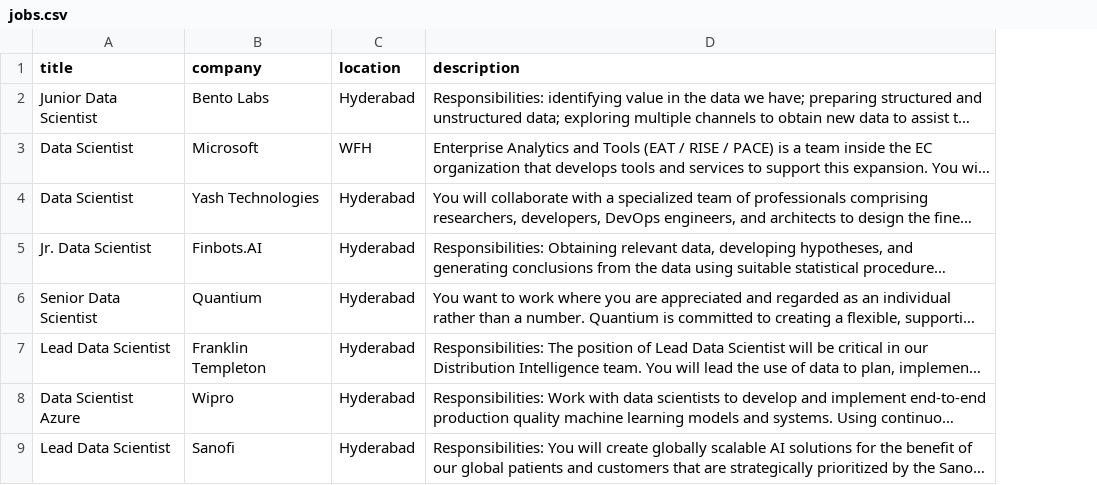
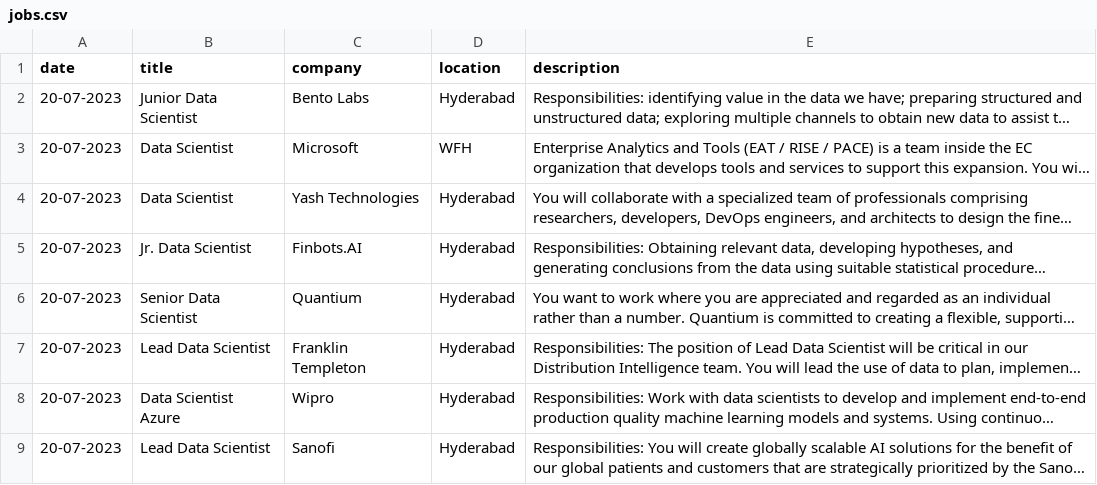
Before and after one commit to jaegarbong/MakeLifeEasier, a CSV file: JobListing/jobs.csv, drawn as a sheet; only a part is shown; long unchanged cells end in …; the diff names each change by its address in the sheet, - before the commit and + after, or states it on an @@ line.

Commit message:
added date to excel

```diff
--- a/JobListing/jobs.csv
+++ b/JobListing/jobs.csv
+column A (date), rows 2-9: all 20-07-2023
```
Also changed, not shown: 1 other file.
